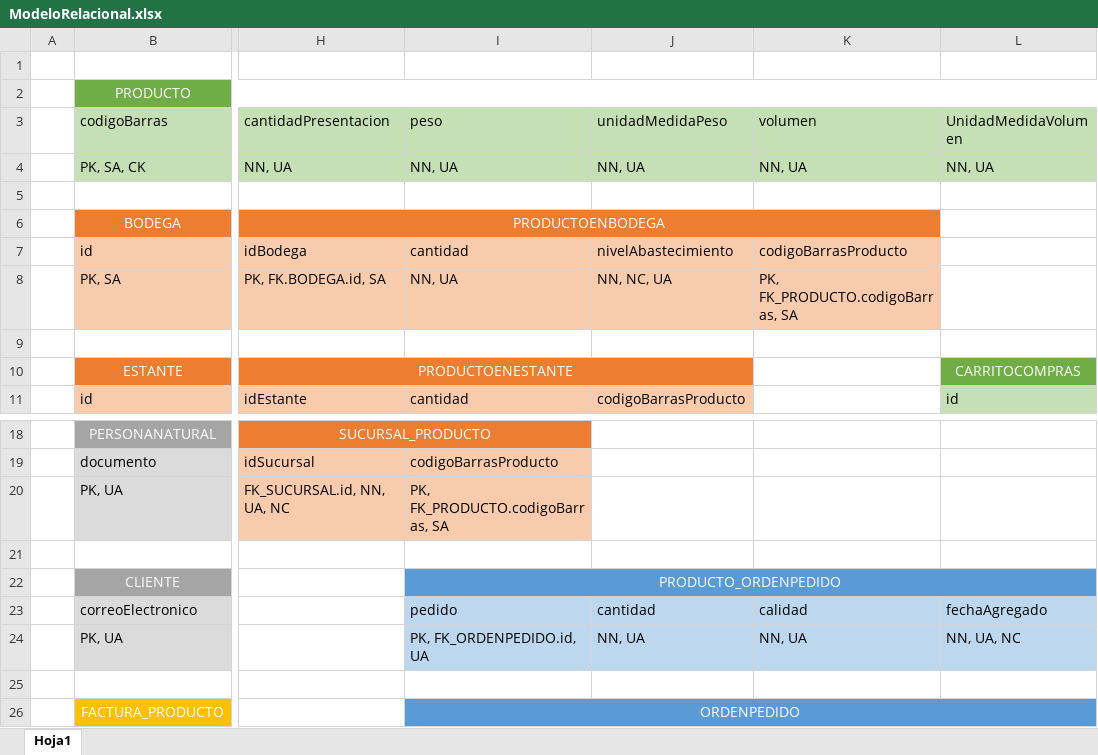
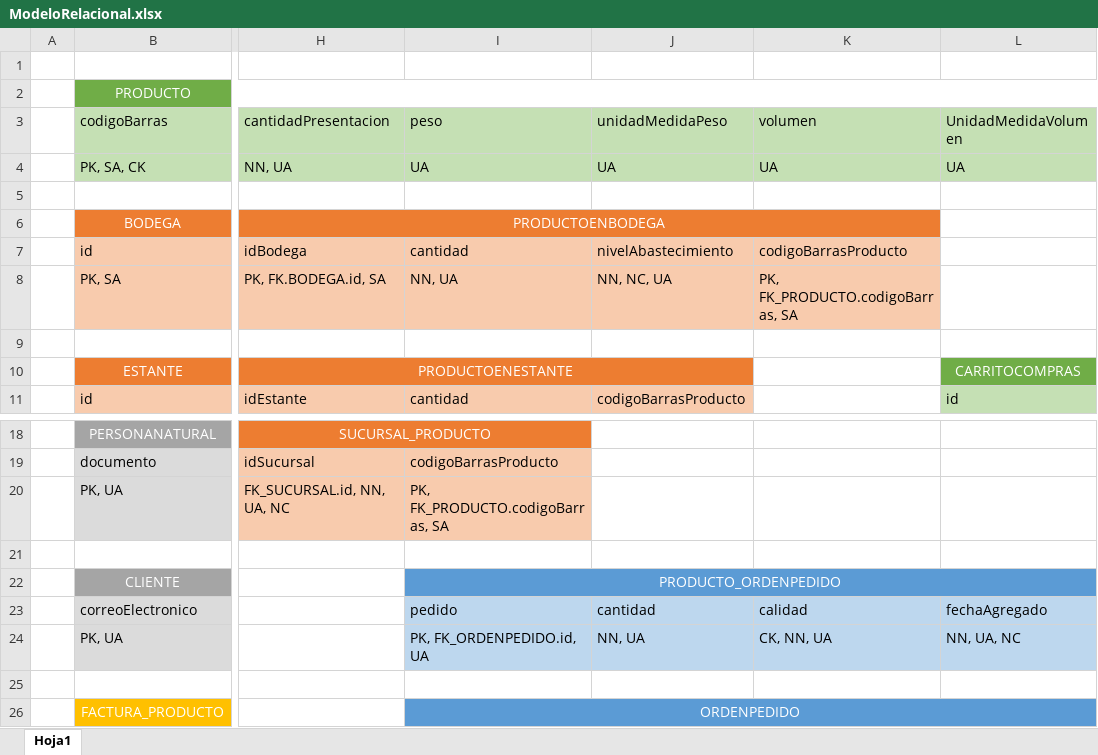
Before and after one commit to linkhl09/Sistrans-D01, an Excel workbook: data/Iteracion2/ModeloRelacional.xlsx, sheet Hoja1, drawn as a sheet; only a part is shown, gaps mark what is left out; values as stored, in another font and other column widths than the file's, no borders; the diff names each change by its address in the sheet, - before the commit and + after, or states it on an @@ line.

```diff
--- a/data/Iteracion2/ModeloRelacional.xlsx (sheet Hoja1)
+++ b/data/Iteracion2/ModeloRelacional.xlsx (sheet Hoja1)
-I4 (peso): NN, UA
+I4 (peso): UA
-J4 (unidadMedidaPeso): NN, UA
+J4 (unidadMedidaPeso): UA
-K4 (volumen): NN, UA
+K4 (volumen): UA
-L4 (UnidadMedidaVolumen): NN, UA
+L4 (UnidadMedidaVolumen): UA
-K24 (volumen): NN, UA
+K24 (volumen): CK, NN, UA
```
Also changed, not shown: 13 other files.
